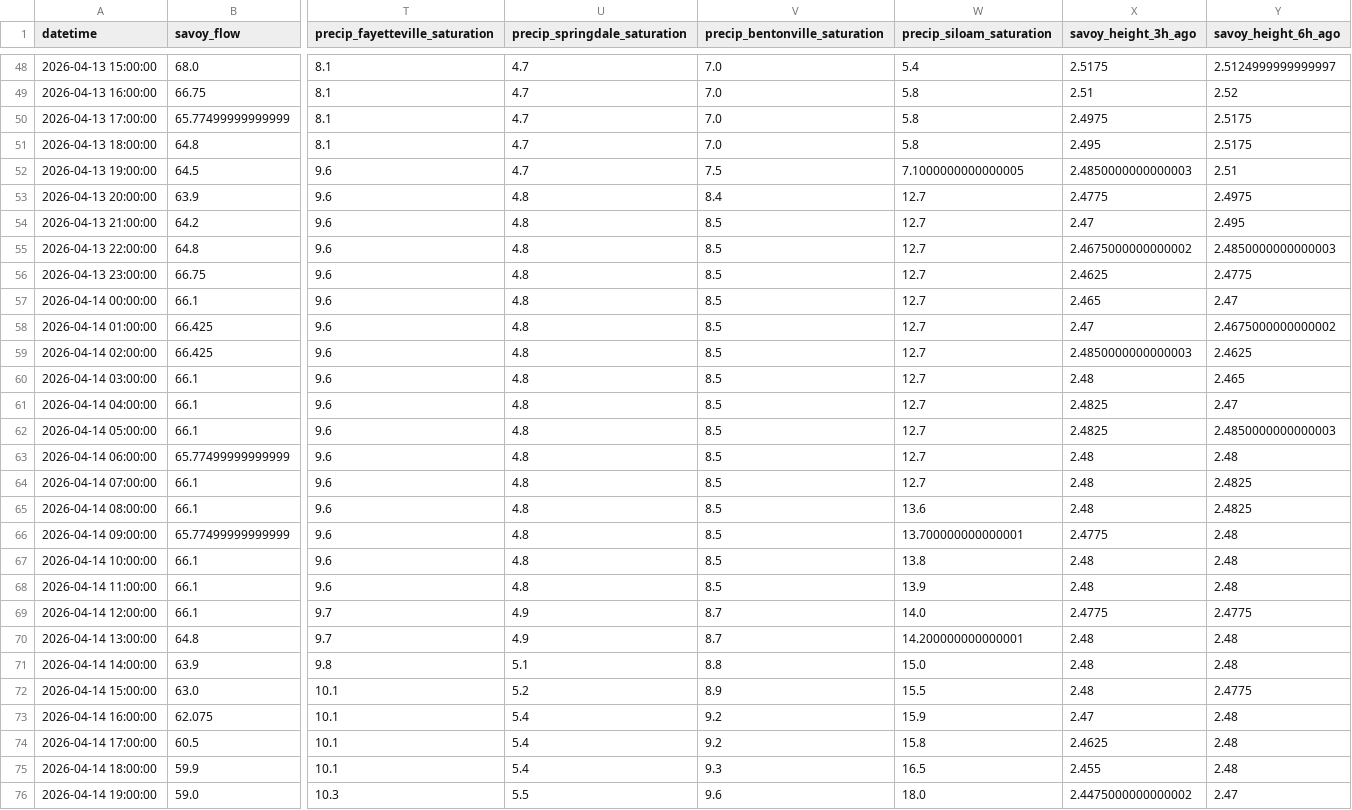
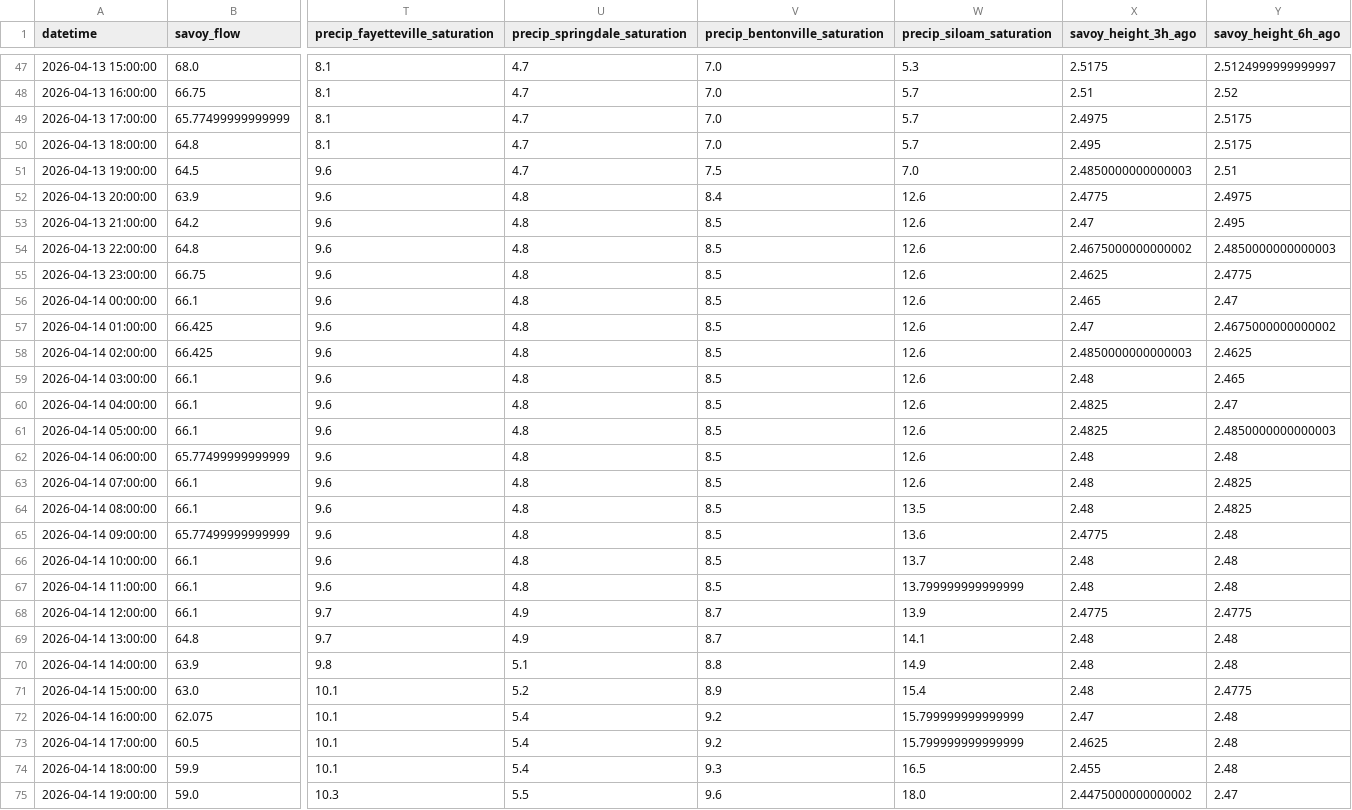
Before and after one commit to easipes2021/Illinois-River-Predictor, a CSV file: master_training_data.csv, drawn as a sheet; only a part is shown, gaps mark what is left out; addresses are those after the commit; the diff covers the shown part only; the diff names each change by its address in the sheet, - before the commit and + after, or states it on an @@ line.

```diff
--- a/master_training_data.csv
+++ b/master_training_data.csv
-W47 (precip_siloam_saturation): 5.4
+W47 (precip_siloam_saturation): 5.3
-W48:W50 (precip_siloam_saturation): 5.8
+W48:W50 (precip_siloam_saturation): 5.7
-W51 (precip_siloam_saturation): 7.1000000000000005
+W51 (precip_siloam_saturation): 7.0
-W52:W63 (precip_siloam_saturation): 12.7
+W52:W63 (precip_siloam_saturation): 12.6
-W64 (precip_siloam_saturation): 13.6
+W64 (precip_siloam_saturation): 13.5
-W65 (precip_siloam_saturation): 13.700000000000001
+W65 (precip_siloam_saturation): 13.6
-W66 (precip_siloam_saturation): 13.8
+W66 (precip_siloam_saturation): 13.7
-W67 (precip_siloam_saturation): 13.9
+W67 (precip_siloam_saturation): 13.799999999999999
-W68 (precip_siloam_saturation): 14.0
+W68 (precip_siloam_saturation): 13.9
-W69 (precip_siloam_saturation): 14.200000000000001
+W69 (precip_siloam_saturation): 14.1
-W70 (precip_siloam_saturation): 15.0
+W70 (precip_siloam_saturation): 14.9
-W71 (precip_siloam_saturation): 15.5
+W71 (precip_siloam_saturation): 15.4
-W72 (precip_siloam_saturation): 15.9
+W72 (precip_siloam_saturation): 15.799999999999999
-W73 (precip_siloam_saturation): 15.8
+W73 (precip_siloam_saturation): 15.799999999999999
```
Also changed, not shown: 1 added row, 1 removed row and 80 edited cells elsewhere in this file, illinois_river_network.csv, weather_forecast.csv, 5 other files.
